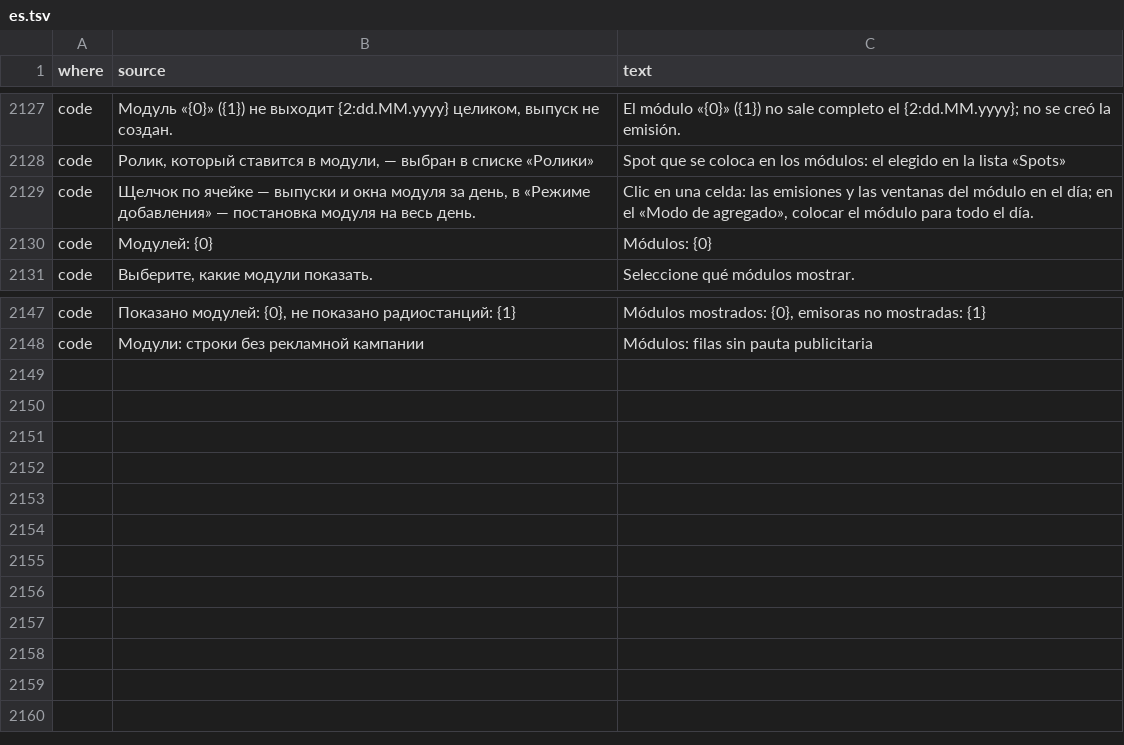
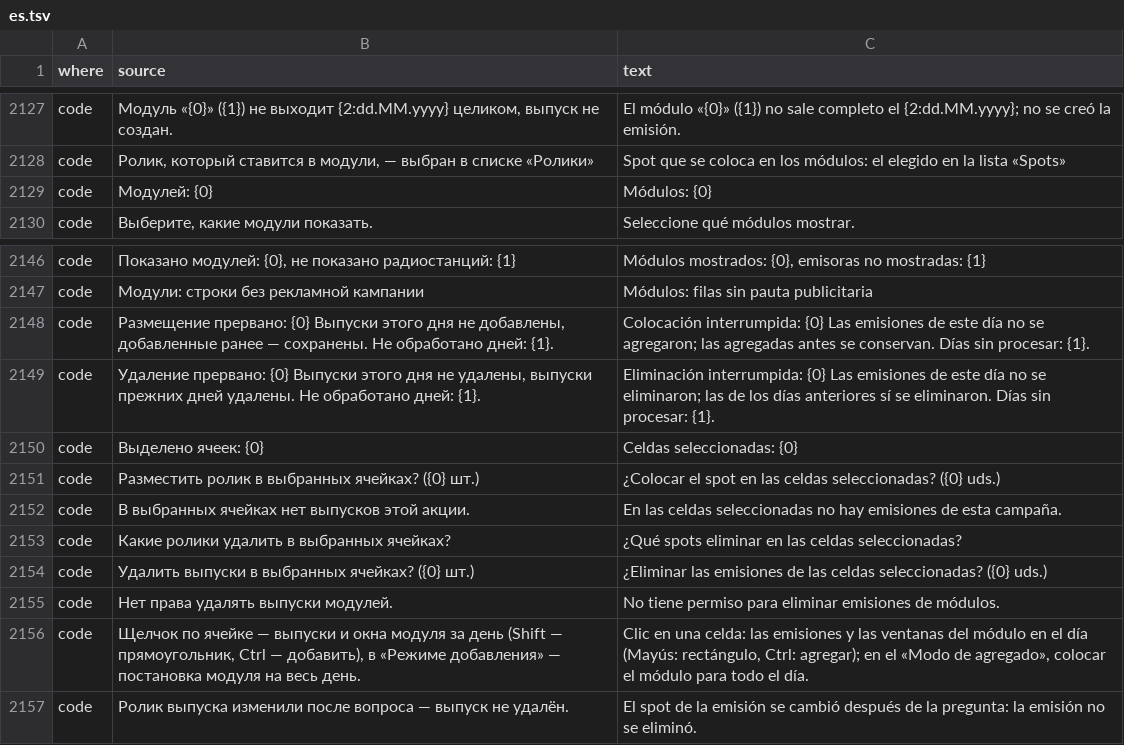
Before and after one commit to MikeFog/qd2, a TSV file: ArtvisDB/Scripts/i18n/es.tsv, drawn as a sheet; only a part is shown, gaps mark what is left out.

```diff
--- a/ArtvisDB/Scripts/i18n/es.tsv
+++ b/ArtvisDB/Scripts/i18n/es.tsv
@@ -2128,3 +2128,2 @@ code	Модуль «{0}» ({1}) не выходит {2:dd.MM.yyyy} целико
 code	Ролик, который ставится в модули, — выбран в списке «Ролики»	Spot que se coloca en los módulos: el elegido en la lista «Spots»
-code	Щелчок по ячейке — выпуски и окна модуля за день, в «Режиме добавления» — постановка модуля на весь день.	Clic en una celda: las emisiones y las ventanas del módulo en el día; en el «Modo de agregado», colocar el módulo para todo el día.
 code	Модулей: {0}	Módulos: {0}
@@ -2148 +2147,11 @@ code	Показано модулей: {0}, не показано радиост
 code	Модули: строки без рекламной кампании	Módulos: filas sin pauta publicitaria
+code	Размещение прервано: {0} Выпуски этого дня не добавлены, добавленные ранее — сохранены. Не обработано дней: {1}.	Colocación interrumpida: {0} Las emisiones de este día no se agregaron; las agregadas antes se conservan. Días sin procesar: {1}.
+code	Удаление прервано: {0} Выпуски этого дня не удалены, выпуски прежних дней удалены. Не обработано дней: {1}.	Eliminación interrumpida: {0} Las emisiones de este día no se eliminaron; las de los días anteriores sí se eliminaron. Días sin procesar: {1}.
+code	Выделено ячеек: {0}	Celdas seleccionadas: {0}
+code	Разместить ролик в выбранных ячейках? ({0} шт.)	¿Colocar el spot en las celdas seleccionadas? ({0} uds.)
+code	В выбранных ячейках нет выпусков этой акции.	En las celdas seleccionadas no hay emisiones de esta campaña.
+code	Какие ролики удалить в выбранных ячейках?	¿Qué spots eliminar en las celdas seleccionadas?
+code	Удалить выпуски в выбранных ячейках? ({0} шт.)	¿Eliminar las emisiones de las celdas seleccionadas? ({0} uds.)
+code	Нет права удалять выпуски модулей.	No tiene permiso para eliminar emisiones de módulos.
+code	Щелчок по ячейке — выпуски и окна модуля за день (Shift — прямоугольник, Ctrl — добавить), в «Режиме добавления» — постановка модуля на весь день.	Clic en una celda: las emisiones y las ventanas del módulo en el día (Mayús: rectángulo, Ctrl: agregar); en el «Modo de agregado», colocar el módulo para todo el día.
+code	Ролик выпуска изменили после вопроса — выпуск не удалён.	El spot de la emisión se cambió después de la pregunta: la emisión no se eliminó.
```
Also changed, not shown: 6 other files.
